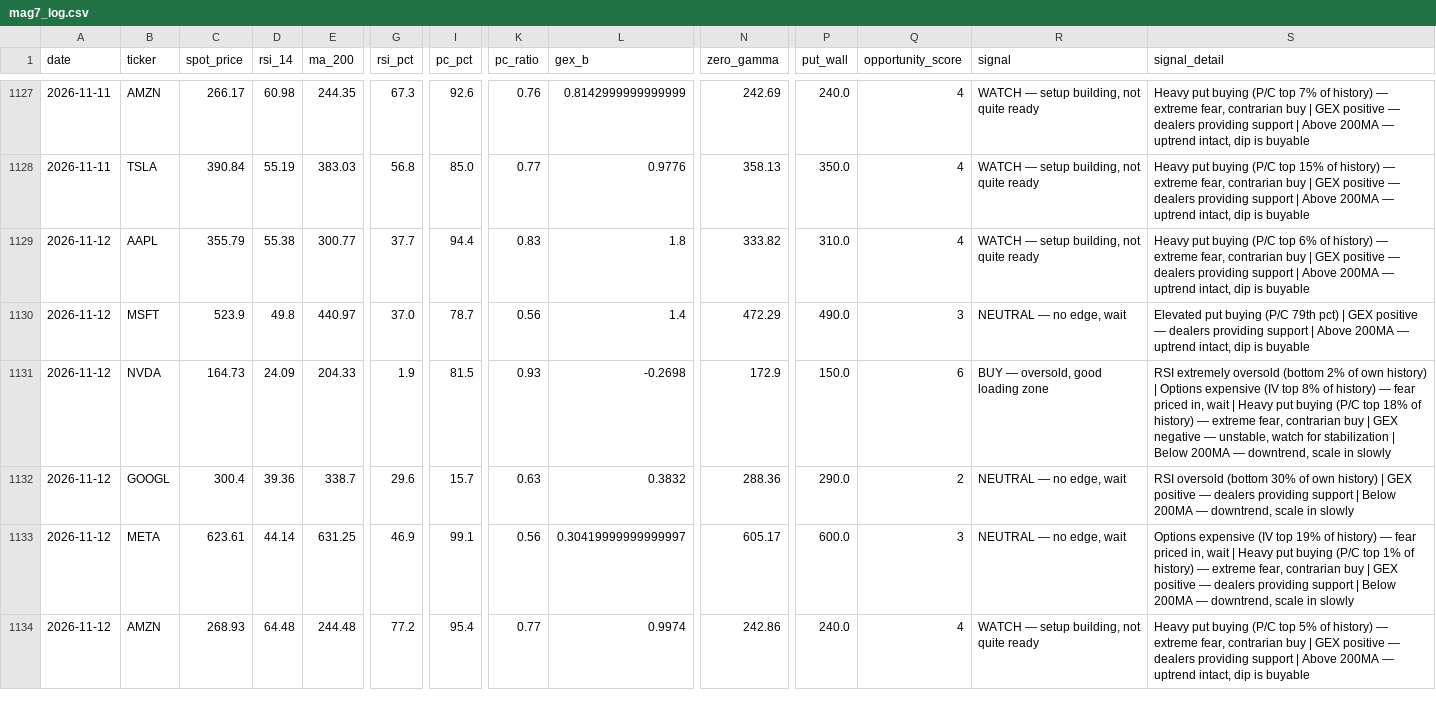
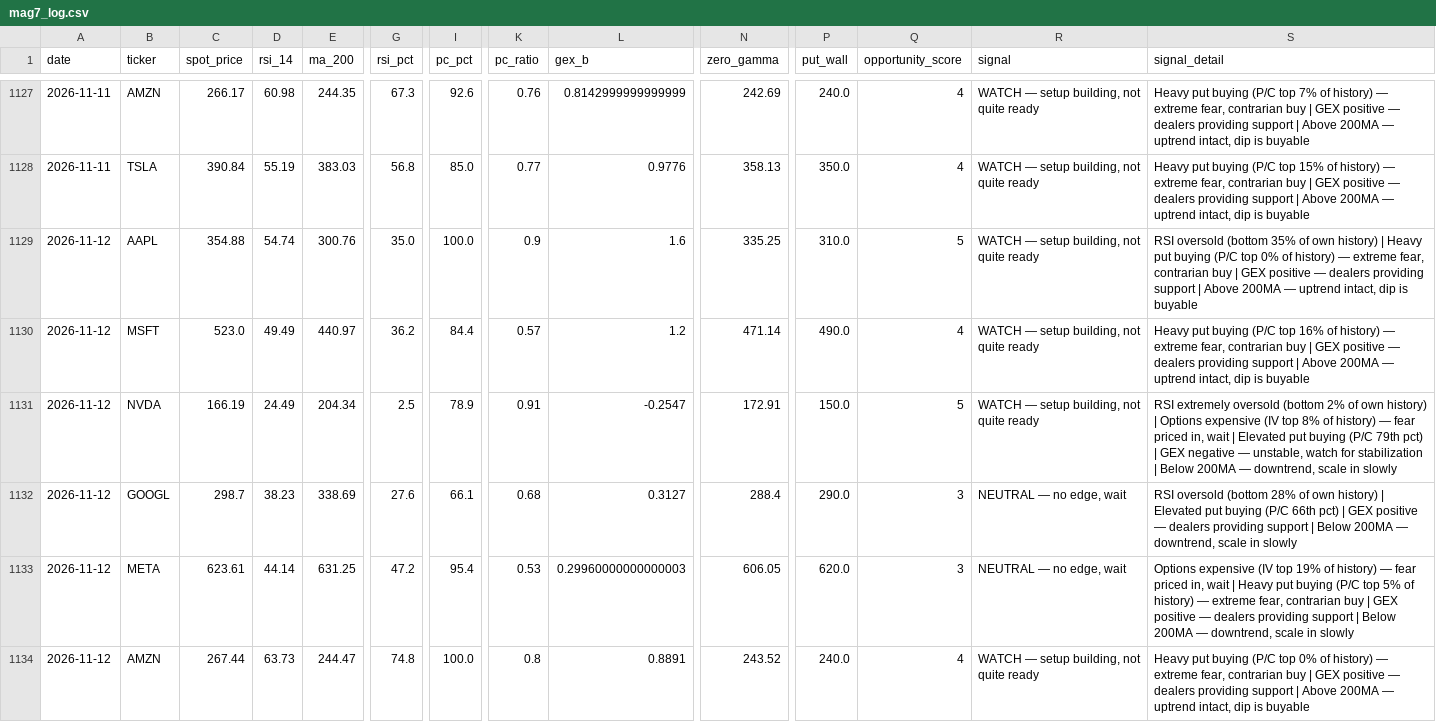
Before and after one commit to one7rade-byte/gex-tracker, a CSV file: mag7_log.csv, drawn as a sheet; only a part is shown, gaps mark what is left out; removed rows and columns are numbered as before the commit, all else as after; rows hold the shown columns only; the diff covers the shown part only; the diff names each change by its address in the sheet, - before the commit and + after, or states it on an @@ line.

Commit message:
Mag 7 daily scan 2026-11-12

```diff
--- a/mag7_log.csv
+++ b/mag7_log.csv
-row 1129: 2026-11-12 | AAPL | 355.79 | 55.38 | 300.77 | 37.7 | 94.4 | 0.83 | 1.8 | 333.82 | 310.0 | 4 | WATCH — setup building, not quite ready | Heavy put buying (P/C top 6% of history) — extreme fear, contrarian buy | GEX positive — dealers providing support | Above 200MA — uptrend intact, dip is buyable
+row 1129: 2026-11-12 | AAPL | 354.88 | 54.74 | 300.76 | 35.0 | 100.0 | 0.9 | 1.6 | 335.25 | 310.0 | 5 | WATCH — setup building, not quite ready | RSI oversold (bottom 35% of own history) | Heavy put buying (P/C top 0% of history) — extreme fear, contrarian buy | GEX positive — dealers providing support | Above 200MA — uptrend intact, dip is buyable
-C1130 (spot_price): 523.9
+C1130 (spot_price): 523.0
-D1130 (rsi_14): 49.8
+D1130 (rsi_14): 49.49
-G1130 (rsi_pct): 37.0
+G1130 (rsi_pct): 36.2
-I1130 (pc_pct): 78.7
+I1130 (pc_pct): 84.4
-K1130 (pc_ratio): 0.56
+K1130 (pc_ratio): 0.57
-L1130 (gex_b): 1.4
+L1130 (gex_b): 1.2
-N1130 (zero_gamma): 472.29
+N1130 (zero_gamma): 471.14
-Q1130 (opportunity_score): 3
+Q1130 (opportunity_score): 4
-R1130 (signal): NEUTRAL — no edge, wait
+R1130 (signal): WATCH — setup building, not quite ready
-S1130 (signal_detail): Elevated put buying (P/C 79th pct) | GEX…
+S1130 (signal_detail): Heavy put buying (P/C top 16% of history) — extreme fear, contrarian buy | GEX…
-row 1131: 2026-11-12 | NVDA | 164.73 | 24.09 | 204.33 | 1.9 | 81.5 | 0.93 | -0.2698 | 172.9 | 150.0 | 6 | BUY — oversold, good loading zone | RSI extremely oversold (bottom 2% of own history) | Options expensive (IV top 8% of history) — fear priced in, wait | Heavy put buying (P/C top 18% of history) — extreme fear, contrarian buy | GEX negative — unstable, watch for stabilization | Below 200MA — downtrend, scale in slowly
-row 1132: 2026-11-12 | GOOGL | 300.4 | 39.36 | 338.7 | 29.6 | 15.7 | 0.63 | 0.3832 | 288.36 | 290.0 | 2 | NEUTRAL — no edge, wait | RSI oversold (bottom 30% of own history) | GEX positive — dealers providing support | Below 200MA — downtrend, scale in slowly
+row 1131: 2026-11-12 | NVDA | 166.19 | 24.49 | 204.34 | 2.5 | 78.9 | 0.91 | -0.2547 | 172.91 | 150.0 | 5 | WATCH — setup building, not quite ready | RSI extremely oversold (bottom 2% of own history) | Options expensive (IV top 8% of history) — fear priced in, wait | Elevated put buying (P/C 79th pct) | GEX negative — unstable, watch for stabilization | Below 200MA — downtrend, scale in slowly
+row 1132: 2026-11-12 | GOOGL | 298.7 | 38.23 | 338.69 | 27.6 | 66.1 | 0.68 | 0.3127 | 288.4 | 290.0 | 3 | NEUTRAL — no edge, wait | RSI oversold (bottom 28% of own history) | Elevated put buying (P/C 66th pct) | GEX positive — dealers providing support | Below 200MA — downtrend, scale in slowly
-G1133 (rsi_pct): 46.9
+G1133 (rsi_pct): 47.2
-I1133 (pc_pct): 99.1
+I1133 (pc_pct): 95.4
-K1133 (pc_ratio): 0.56
+K1133 (pc_ratio): 0.53
-L1133 (gex_b): 0.30419999999999997
+L1133 (gex_b): 0.29960000000000003
-N1133 (zero_gamma): 605.17
+N1133 (zero_gamma): 606.05
-P1133 (put_wall): 600.0
+P1133 (put_wall): 620.0
-S1133 (signal_detail): …(P/C top 1% of history)…
+S1133 (signal_detail): …(P/C top 5% of history)…
-C1134 (spot_price): 268.93
+C1134 (spot_price): 267.44
-D1134 (rsi_14): 64.48
+D1134 (rsi_14): 63.73
-E1134 (ma_200): 244.48
+E1134 (ma_200): 244.47
-G1134 (rsi_pct): 77.2
+G1134 (rsi_pct): 74.8
-I1134 (pc_pct): 95.4
+I1134 (pc_pct): 100.0
-K1134 (pc_ratio): 0.77
+K1134 (pc_ratio): 0.8
-L1134 (gex_b): 0.9974
+L1134 (gex_b): 0.8891
-N1134 (zero_gamma): 242.86
+N1134 (zero_gamma): 243.52
-S1134 (signal_detail): …(P/C top 5% of history)…
+S1134 (signal_detail): …(P/C top 0% of history)…
```
Also changed, not shown: 8 edited cells elsewhere in this file.
